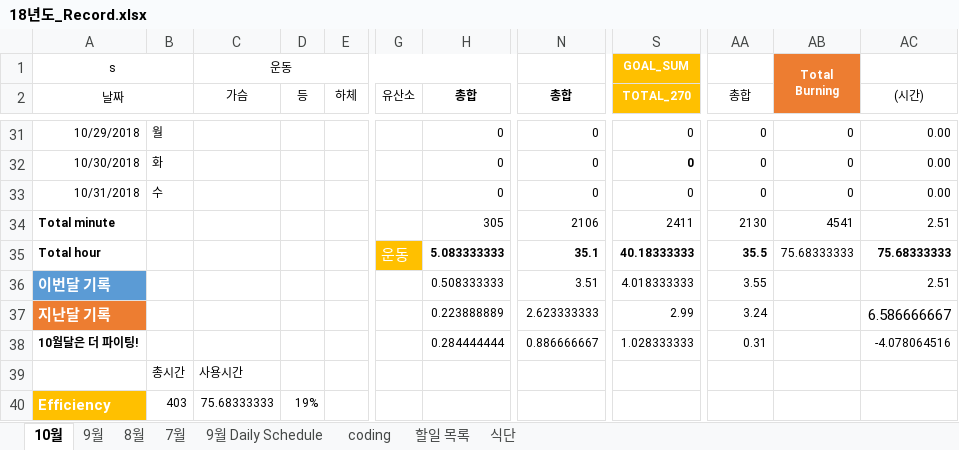
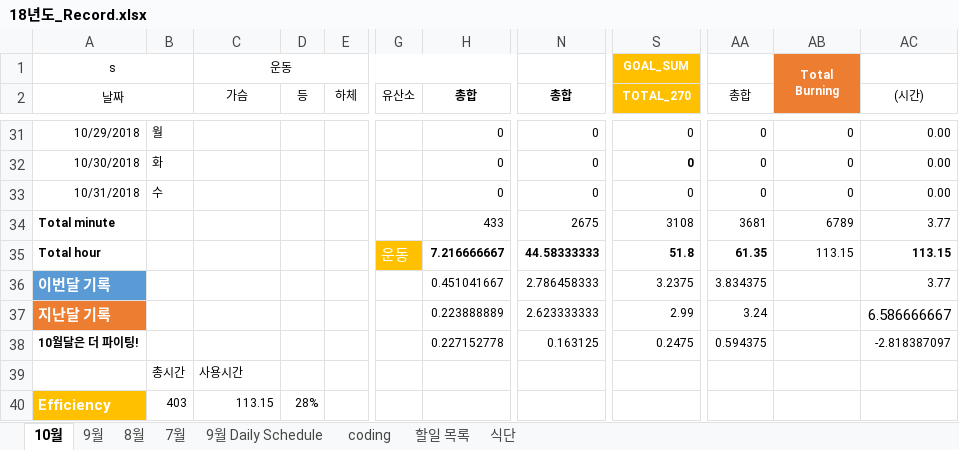
Before and after one commit to Taeu/taeu.github.io, an Excel workbook: record/18년도_Record.xlsx, sheet 10월, drawn as a sheet; only a part is shown, gaps mark what is left out; values as stored, in another font and other column widths than the file's, no borders; the diff covers the shown part only; the diff names each change by its address in the sheet, - before the commit and + after, or states it on an @@ line.

```diff
--- a/record/18년도_Record.xlsx (sheet 10월)
+++ b/record/18년도_Record.xlsx (sheet 10월)
-H34 (총합): 305
+H34 (총합): 433
-N34 (총합): 2106
+N34 (총합): 2675
-S34 (TOTAL_270): 2411
+S34 (TOTAL_270): 3108
-AA34 (총합): 2130
+AA34 (총합): 3681
-AB34: 4541
+AB34: 6789
-AC34 ((시간)): 2.51
+AC34 ((시간)): 3.77
-H35 (총합): 5.083333333
+H35 (총합): 7.216666667
-N35 (총합): 35.1
+N35 (총합): 44.58333333
-S35 (TOTAL_270): 40.18333333
+S35 (TOTAL_270): 51.8
-AA35 (총합): 35.5
+AA35 (총합): 61.35
-AB35: 75.68333333
+AB35: 113.15
-AC35 ((시간)): 75.68333333
+AC35 ((시간)): 113.15
-H36 (총합): 0.508333333
+H36 (총합): 0.451041667
-N36 (총합): 3.51
+N36 (총합): 2.786458333
-S36 (TOTAL_270): 4.018333333
+S36 (TOTAL_270): 3.2375
-AA36 (총합): 3.55
+AA36 (총합): 3.834375
-AC36 ((시간)): 2.51
+AC36 ((시간)): 3.77
-H38 (총합): 0.284444444
+H38 (총합): 0.227152778
-N38 (총합): 0.886666667
+N38 (총합): 0.163125
-S38 (TOTAL_270): 1.028333333
+S38 (TOTAL_270): 0.2475
-AA38 (총합): 0.31
+AA38 (총합): 0.594375
-AC38 ((시간)): -4.078064516
+AC38 ((시간)): -2.818387097
-C40 (가슴): 75.68333333
+C40 (가슴): 113.15
-D40 (등): 19%
+D40 (등): 28%
```
Also changed, not shown: 56 edited cells and cell formats elsewhere in this sheet, formulas that keep their value.
